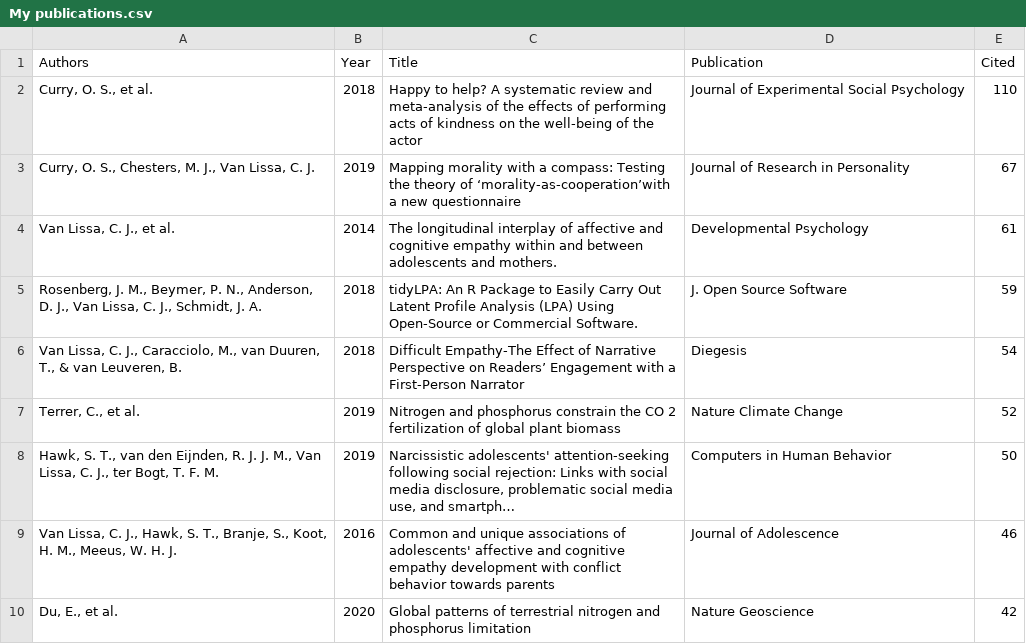
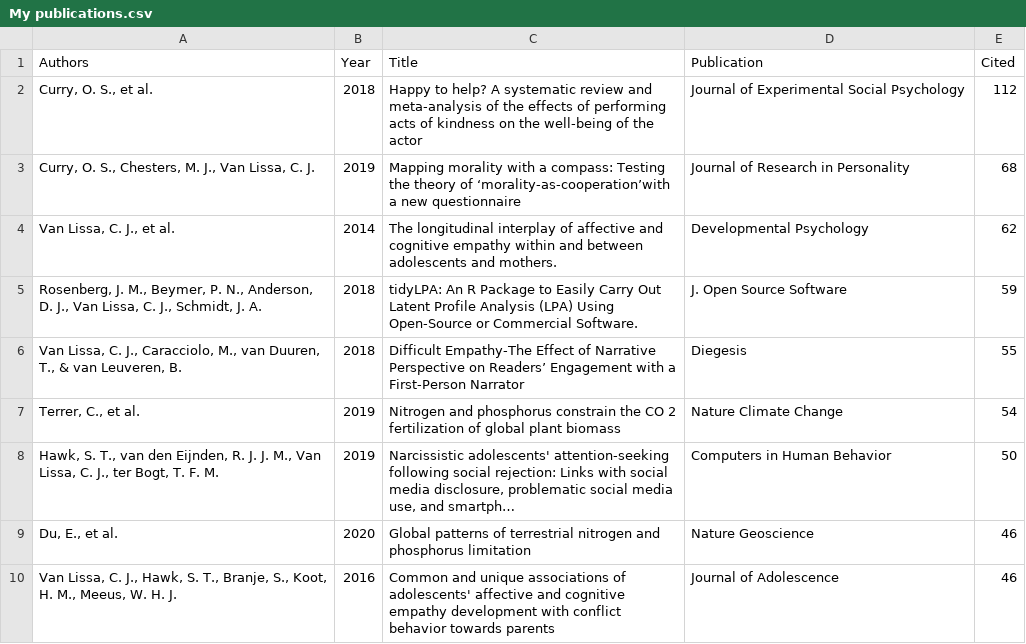
Before and after one commit to cjvanlissa/resume, a CSV file: My publications.csv, drawn as a sheet; only a part is shown; the diff covers the shown part only.

```diff
--- a/My publications.csv
+++ b/My publications.csv
@@ -1,10 +1,10 @@
 "Authors","Year","Title","Publication","Cited"
-"Curry, O. S., et al.","2018","Happy to help? A systematic review and meta-analysis of the effects of performing acts of kindness on the well-being of the actor","Journal of Experimental Social Psychology",110
-"Curry, O. S., Chesters, M. J., Van Lissa, C. J.","2019","Mapping morality with a compass: Testing the theory of ‘morality-as-cooperation’with a new questionnaire","Journal of Research in Personality",67
-"Van Lissa, C. J., et al.","2014","The longitudinal interplay of affective and cognitive empathy within and between adolescents and mothers.","Developmental Psychology",61
+"Curry, O. S., et al.","2018","Happy to help? A systematic review and meta-analysis of the effects of performing acts of kindness on the well-being of the actor","Journal of Experimental Social Psychology",112
+"Curry, O. S., Chesters, M. J., Van Lissa, C. J.","2019","Mapping morality with a compass: Testing the theory of ‘morality-as-cooperation’with a new questionnaire","Journal of Research in Personality",68
+"Van Lissa, C. J., et al.","2014","The longitudinal interplay of affective and cognitive empathy within and between adolescents and mothers.","Developmental Psychology",62
 "Rosenberg, J. M., Beymer, P. N., Anderson, D. J., Van Lissa, C. J., Schmidt, J. A.","2018","tidyLPA: An R Package to Easily Carry Out Latent Profile Analysis (LPA) Using Open-Source or Commercial Software.","J. Open Source Software",59
-"Van Lissa, C. J., Caracciolo, M., van Duuren, T., & van Leuveren, B.","2018","Difficult Empathy-The Effect of Narrative Perspective on Readers’ Engagement with a First-Person Narrator","Diegesis",54
-"Terrer, C., et al.","2019","Nitrogen and phosphorus constrain the CO 2 fertilization of global plant biomass","Nature Climate Change",52
+"Van Lissa, C. J., Caracciolo, M., van Duuren, T., & van Leuveren, B.","2018","Difficult Empathy-The Effect of Narrative Perspective on Readers’ Engagement with a First-Person Narrator","Diegesis",55
+"Terrer, C., et al.","2019","Nitrogen and phosphorus constrain the CO 2 fertilization of global plant biomass","Nature Climate Change",54
 "Hawk, S. T., van den Eijnden, R. J. J. M., Van Lissa, C. J., ter Bogt, T. F. M.","2019","Narcissistic adolescents' attention-seeking following social rejection: Links with social media disclosure, problematic social media use, and smartph…","Computers in Human Behavior",50
+"Du, E., et al.","2020","Global patterns of terrestrial nitrogen and phosphorus limitation","Nature Geoscience",46
 "Van Lissa, C. J., Hawk, S. T., Branje, S., Koot, H. M., Meeus, W. H. J.","2016","Common and unique associations of adolescents' affective and cognitive empathy development with conflict behavior towards parents","Journal of Adolescence",46
-"Du, E., et al.","2020","Global patterns of terrestrial nitrogen and phosphorus limitation","Nature Geoscience",42
```
Also changed, not shown: 2 added rows, 1 removed row and 6 edited cells elsewhere in this file, R-packages.csv, 5 other files.
